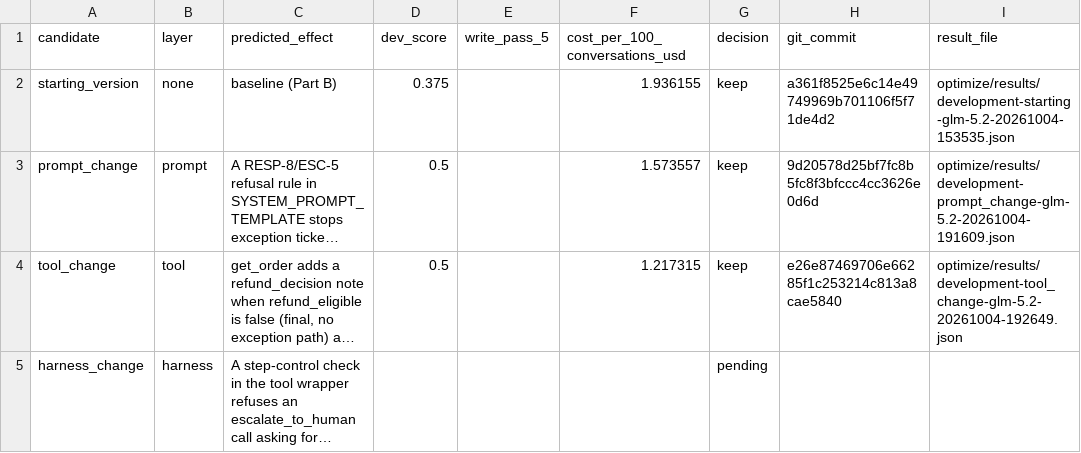
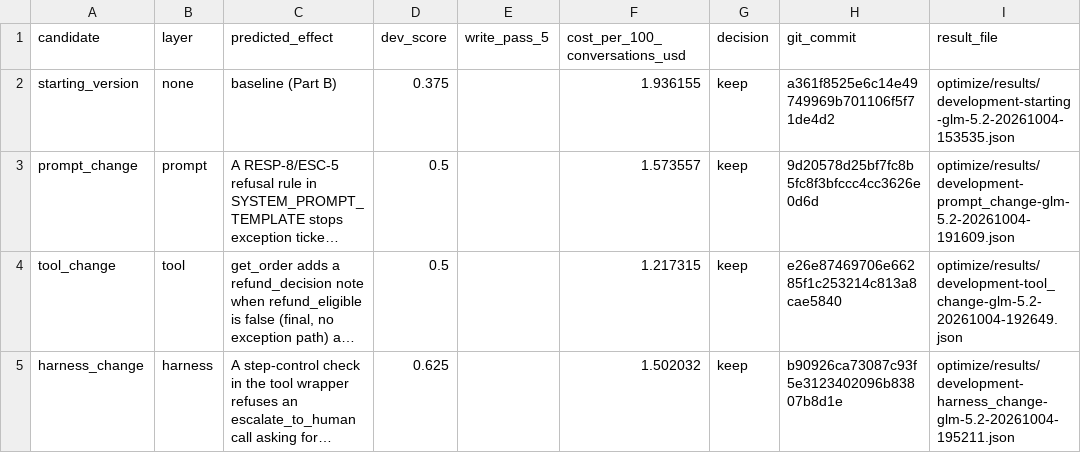
Before and after one commit to edangx100/cartwheel-homeworks, a CSV file: optimize/results/manual.csv, drawn as a sheet; long unchanged cells end in …; the diff names each change by its address in the sheet, - before the commit and + after, or states it on an @@ line.

Commit message:
HW8 Part C: keep harness change (0.625); manual results complete

```diff
--- a/optimize/results/manual.csv
+++ b/optimize/results/manual.csv
-D5 (dev_score): (empty)
+D5 (dev_score): 0.625
-F5 (cost_per_100_conversations_usd): (empty)
+F5 (cost_per_100_conversations_usd): 1.502032
-G5 (decision): pending
+G5 (decision): keep
-H5 (git_commit): (empty)
+H5 (git_commit): b90926ca73087c93f5e3123402096b83807b8d1e
-I5 (result_file): (empty)
+I5 (result_file): optimize/results/development-harness_change-glm-5.2-20261004-195211.json
```
Also changed, not shown: 1 other file.
